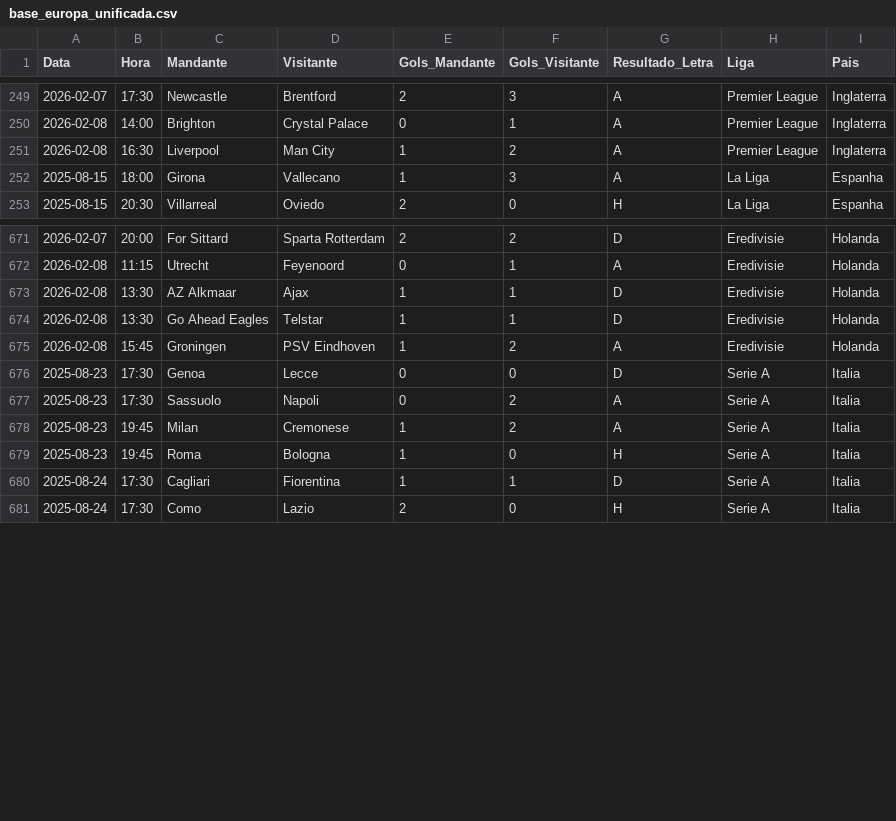
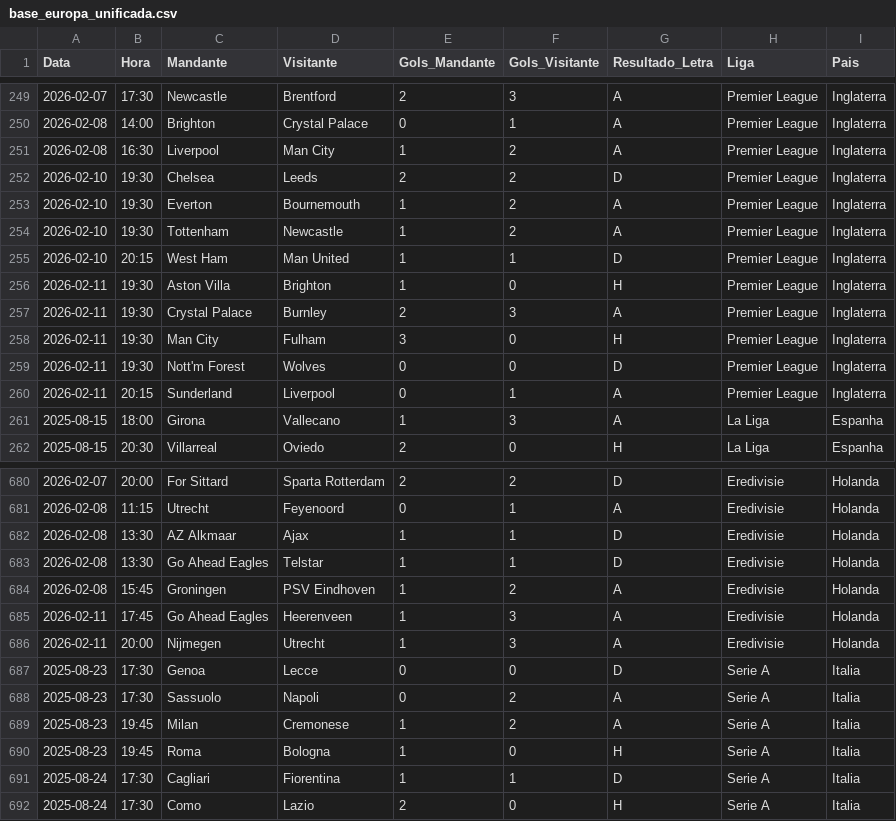
Before and after one commit to marcioklipper/ligas_eur, a CSV file: base_europa_unificada.csv, drawn as a sheet; only a part is shown, gaps mark what is left out; the diff names each change by its address in the sheet, - before the commit and + after, or states it on an @@ line.

Commit message:
Atualização Automática

```diff
--- a/base_europa_unificada.csv
+++ b/base_europa_unificada.csv
+row 252: 2026-02-10 | 19:30 | Chelsea | Leeds | 2 | 2 | D | Premier League | Inglaterra
+row 253: 2026-02-10 | 19:30 | Everton | Bournemouth | 1 | 2 | A | Premier League | Inglaterra
+row 254: 2026-02-10 | 19:30 | Tottenham | Newcastle | 1 | 2 | A | Premier League | Inglaterra
+row 255: 2026-02-10 | 20:15 | West Ham | Man United | 1 | 1 | D | Premier League | Inglaterra
+row 256: 2026-02-11 | 19:30 | Aston Villa | Brighton | 1 | 0 | H | Premier League | Inglaterra
+row 257: 2026-02-11 | 19:30 | Crystal Palace | Burnley | 2 | 3 | A | Premier League | Inglaterra
+row 258: 2026-02-11 | 19:30 | Man City | Fulham | 3 | 0 | H | Premier League | Inglaterra
+row 259: 2026-02-11 | 19:30 | Nott'm Forest | Wolves | 0 | 0 | D | Premier League | Inglaterra
+row 260: 2026-02-11 | 20:15 | Sunderland | Liverpool | 0 | 1 | A | Premier League | Inglaterra
+row 685: 2026-02-11 | 17:45 | Go Ahead Eagles | Heerenveen | 1 | 3 | A | Eredivisie | Holanda
+row 686: 2026-02-11 | 20:00 | Nijmegen | Utrecht | 1 | 3 | A | Eredivisie | Holanda
```
